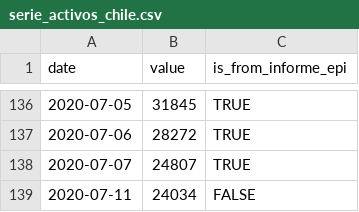
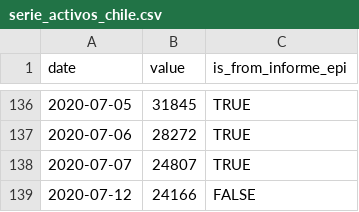
Before and after one commit to javierlopeza/datos-coronavirus-chile, a CSV file: raw_data/chile/serie_activos_chile.csv, drawn as a sheet; only a part is shown, gaps mark what is left out.

```diff
--- a/raw_data/chile/serie_activos_chile.csv
+++ b/raw_data/chile/serie_activos_chile.csv
@@ -138,2 +138,2 @@ date,value,is_from_informe_epi
 2020-07-07,24807,TRUE
-2020-07-11,24034,FALSE
+2020-07-12,24166,FALSE
```
Also changed, not shown: raw_data/chile/serie_confirmados_chile.csv, raw_data/chile/serie_fallecidos_chile.csv, 5 other files.
